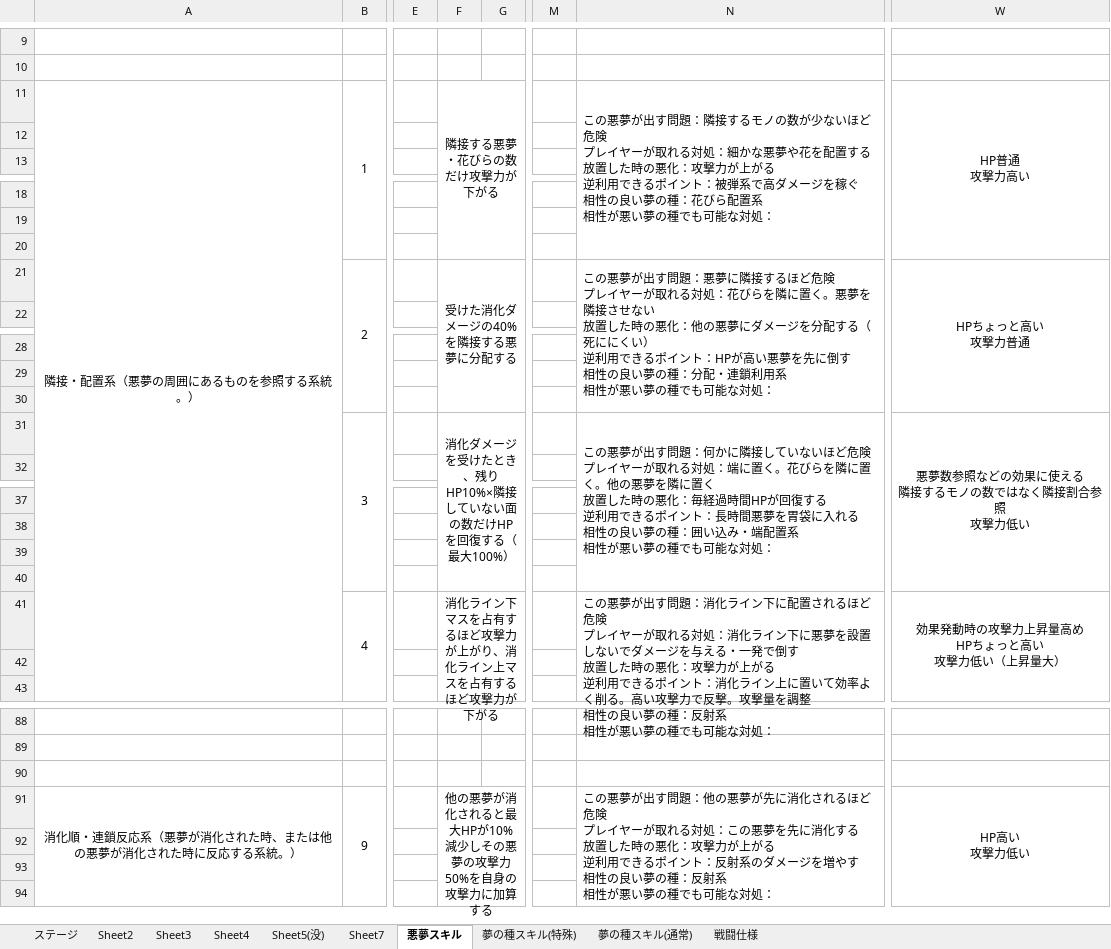
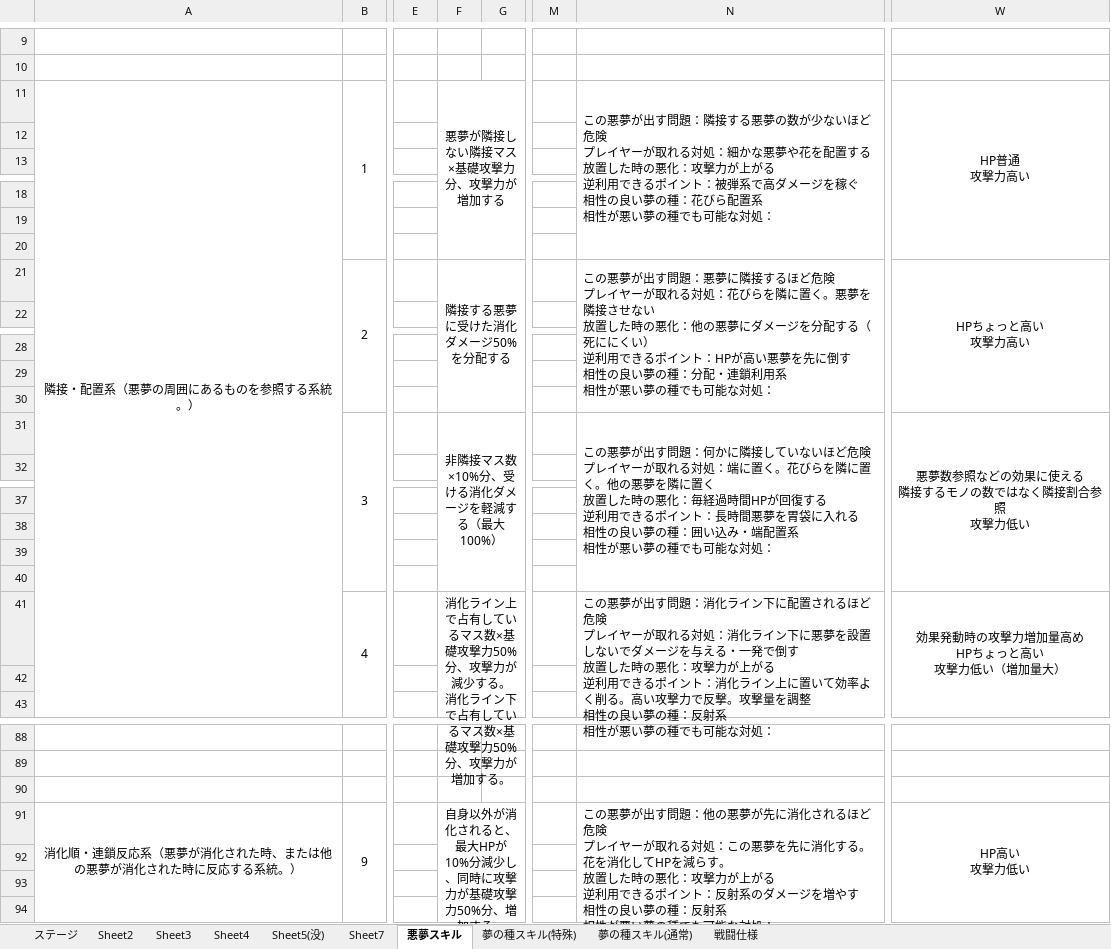
Before and after one commit to rainrumi/GJGJ_2605, an Excel workbook: resource/deta_godo.xlsx, sheet 悪夢スキル, drawn as a sheet; only a part is shown, gaps mark what is left out; values as stored, in another font and other column widths than the file's, no borders; ↵ is a line break in a cell; the diff covers the shown part only; the diff names each change by its address in the sheet, - before the commit and + after, or states it on an @@ line.

Commit message:
悪夢スキルの調整・テキストの変更

```diff
--- a/resource/deta_godo.xlsx (sheet 悪夢スキル)
+++ b/resource/deta_godo.xlsx (sheet 悪夢スキル)
-F11: 隣接する悪夢・花びらの数だけ攻撃力が下がる
+F11: 悪夢が隣接しない隣接マス×基礎攻撃力分、攻撃力が増加する
-N11: …隣接するモノの数が少…
+N11: …隣接する悪夢の数が少…
-F21: 受けた消化ダメージの40%を隣接する悪夢に分配する
+F21: 隣接する悪夢に受けた消化ダメージ50%を分配する
-W21: HPちょっと高い ↵ 攻撃力普通
+W21: HPちょっと高い ↵ 攻撃力高い
-F31: 消化ダメージを受けたとき、残りHP10%×隣接していない面の数だけHPを回復する（最大100%）
+F31: 非隣接マス数×10%分、受ける消化ダメージを軽減する（最大100%）
-F41: …化ライン下マスを占有するほど攻撃力が上がり、消化ライン上マスを占有するほど攻撃力が下がる
+F41: …化ライン上で占有しているマス数×基礎攻撃力50%分、攻撃力が減少する。 ↵ 消化ライン下で占有しているマス数×基礎攻撃力50%分、攻撃力が増加する。
-W41: 効果発動時の攻撃力上昇量高め ↵ HPちょっと高い ↵ 攻撃力低い（上昇量大）
+W41: 効果発動時の攻撃力増加量高め ↵ HPちょっと高い ↵ 攻撃力低い（増加量大）
-F91: 他の悪夢が消化されると最大HPが10%減少しその悪夢の攻撃力50%を自身の攻撃力に加算する
+F91: 自身以外が消化されると、最大HPが10%分減少し、同時に攻撃力が基礎攻撃力50%分、増加する。
-N91: …消化する ↵ 放置し…
+N91: …消化する。花を消化してHPを減らす。 ↵ 放置し…
```
Also changed, not shown: 7 edited cells elsewhere in this sheet, sheet 戦闘仕様, 15 other files.
